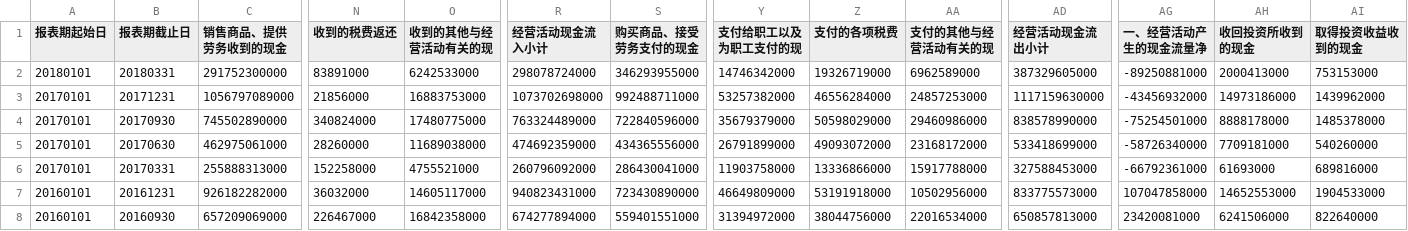
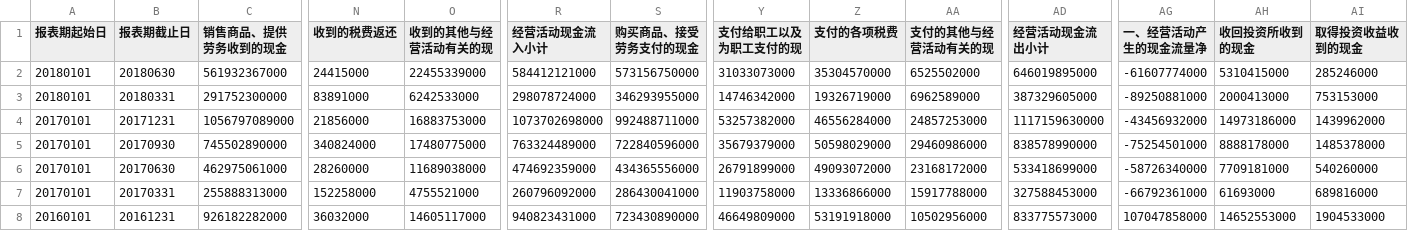
Before and after one commit to dengjoe/py_test, a CSV file: stock/data/SH601668_llb.csv, drawn as a sheet; only a part is shown, gaps mark what is left out; the shorter side is filled out with more unchanged rows; rows hold the shown columns only; the diff names each change by its address in the sheet, - before the commit and + after, or states it on an @@ line.

```diff
--- a/stock/data/SH601668_llb.csv
+++ b/stock/data/SH601668_llb.csv
+row 2: 20180101 | 20180630 | 561932367000 | 24415000 | 22455339000 | 584412121000 | 573156750000 | 31033073000 | 35304570000 | 6525502000 | 646019895000 | -61607774000 | 5310415000 | 285246000
```
Also changed, not shown: stock/data/SH600519_fzb.csv, stock/data/SH600519_llb.csv, 5 other files.
